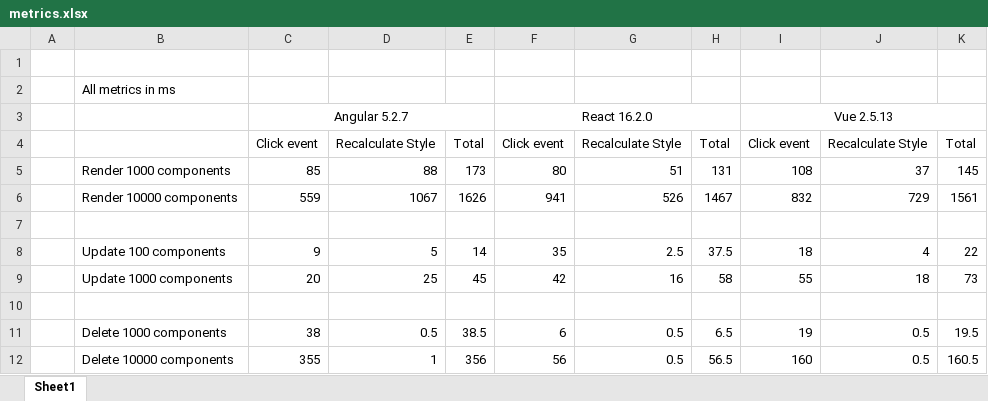
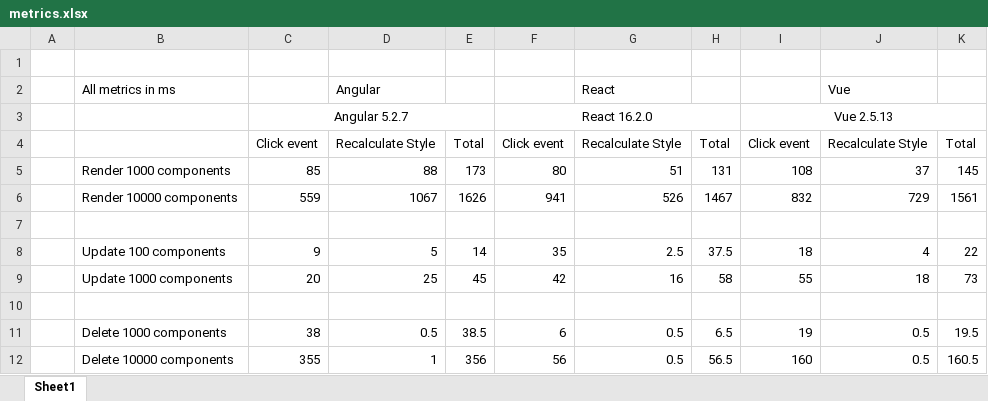
Before and after one commit to vharadkou/metrics, an Excel workbook: metrics.xlsx, sheet Sheet1, drawn as a sheet; values as stored, in another font and other column widths than the file's, no borders; charts and pictures not drawn; removed rows and columns are numbered as before the commit, all else as after; the diff names each change by its address in the sheet, - before the commit and + after, or states it on an @@ line.

Commit message:
create graphics for metrics

```diff
--- a/metrics.xlsx (sheet Sheet1)
+++ b/metrics.xlsx (sheet Sheet1)
-row 2:  | All metrics in ms
+row 2:  | All metrics in ms |  | Angular |  |  | React |  |  | Vue
```
Also changed, not shown: charts or pictures.
